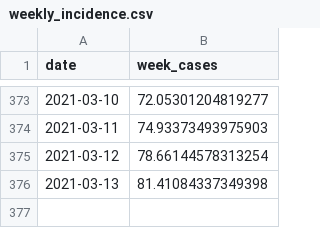
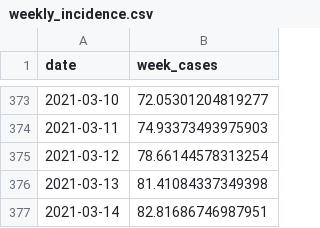
Before and after one commit to corneliusroemer/MutantenPrognose, a CSV file: weekly_incidence.csv, drawn as a sheet; only a part is shown, gaps mark what is left out; the diff names each change by its address in the sheet, - before the commit and + after, or states it on an @@ line.

```diff
--- a/weekly_incidence.csv
+++ b/weekly_incidence.csv
+row 377: 2021-03-14 | 82.81686746987951
```
Also changed, not shown: risklayerde.csv, scenarios.csv, 1 other file.
